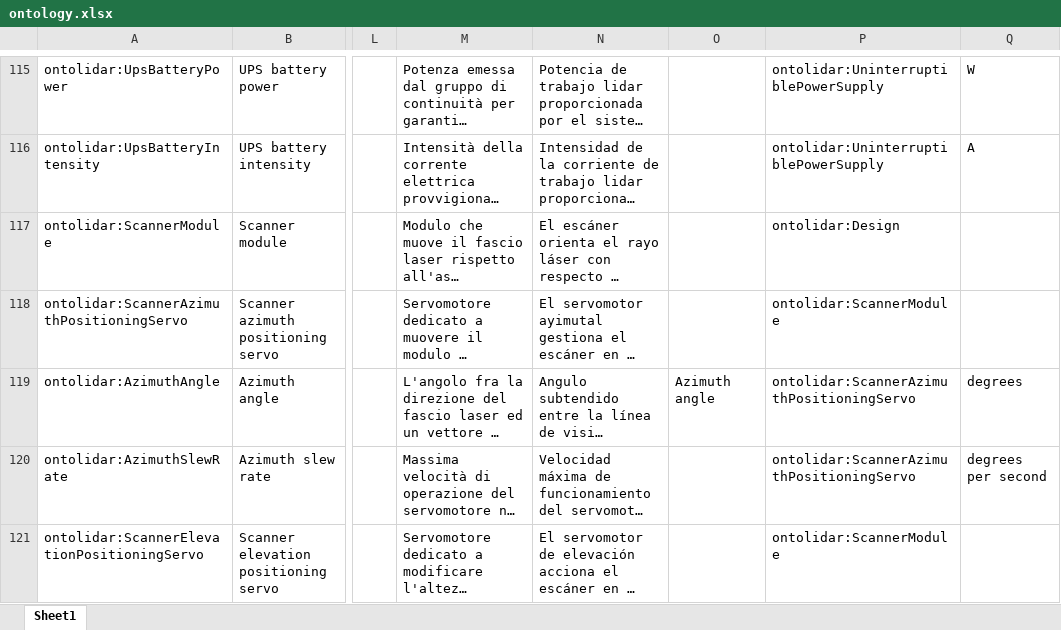
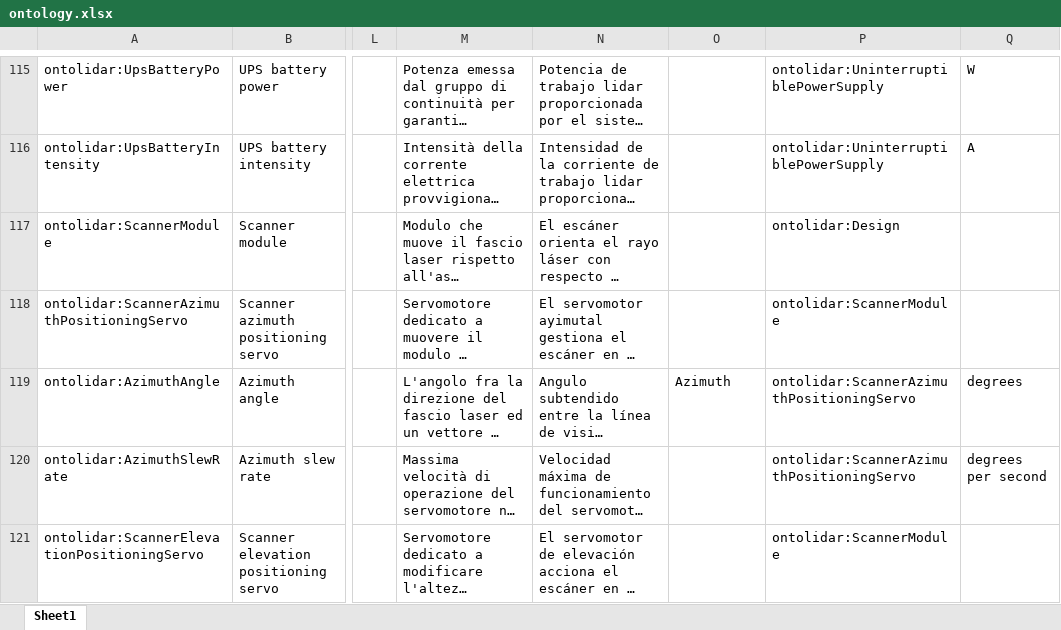
Before and after one commit to IEA-Wind-Task-32/wind-lidar-ontology, an Excel workbook: ontology.xlsx, sheet Sheet1, drawn as a sheet; only a part is shown, gaps mark what is left out; long unchanged cells end in …; values as stored, in another font and other column widths than the file's, no borders; the diff covers the shown part only; the diff names each change by its address in the sheet, - before the commit and + after, or states it on an @@ line.

```diff
--- a/ontology.xlsx (sheet Sheet1)
+++ b/ontology.xlsx (sheet Sheet1)
-O119: Azimuth angle
+O119: Azimuth
```
Also changed, not shown: 66 edited cells elsewhere in this sheet, 3 other files.
